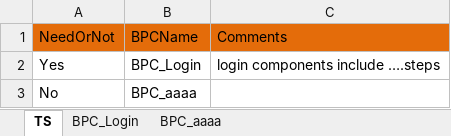
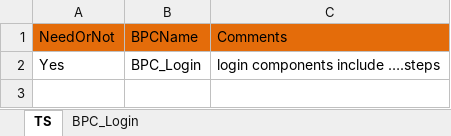
Before and after one commit to YanfeiGeng/EasySelenium, an Excel workbook: Template/TestScript/TS_Login.xlsx, sheet TS, drawn as a sheet; values as stored, in another font and other column widths than the file's, no borders; the diff names each change by its address in the sheet, - before the commit and + after, or states it on an @@ line.

```diff
--- a/Template/TestScript/TS_Login.xlsx (sheet TS)
+++ b/Template/TestScript/TS_Login.xlsx (sheet TS)
-sheet tab: BPC_aaaa
-row 3: No | BPC_aaaa
```
Also changed, not shown: Template/BPC/BPC_Login.xlsx, Template/TestSuite/TestSuite.xlsx, 3 other files.
